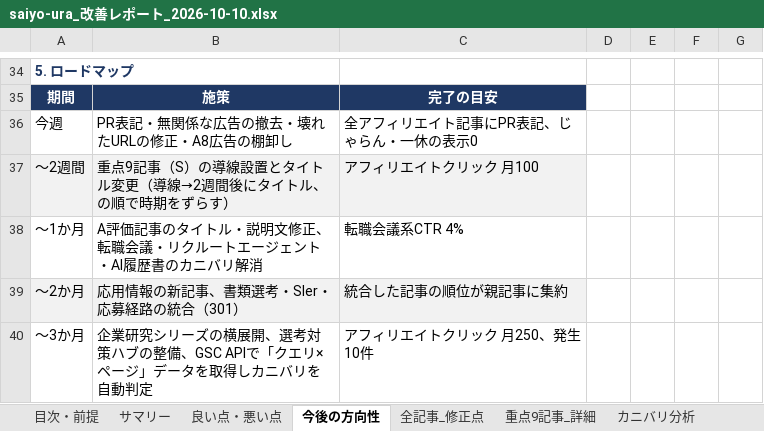
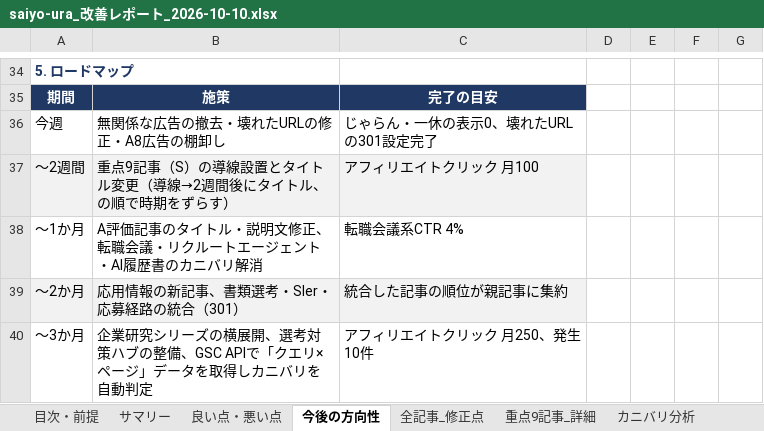
Before and after one commit to xxkkoouragawasaiyo/saiyo_ura_blog, an Excel workbook: reports/excel/saiyo-ura_改善レポート_2026-10-10.xlsx, sheet 今後の方向性, drawn as a sheet; only a part is shown, gaps mark what is left out; values as stored, in another font and other column widths than the file's, no borders; the diff names each change by its address in the sheet, - before the commit and + after, or states it on an @@ line.

```diff
--- a/reports/excel/saiyo-ura_改善レポート_2026-10-10.xlsx (sheet 今後の方向性)
+++ b/reports/excel/saiyo-ura_改善レポート_2026-10-10.xlsx (sheet 今後の方向性)
-B36: PR表記・無関係な広告の撤去・壊れたURLの修正・A8広告の棚卸し
+B36: 無関係な広告の撤去・壊れたURLの修正・A8広告の棚卸し
-C36: 全アフィリエイト記事にPR表記、じゃらん・一休の表示0
+C36: じゃらん・一休の表示0、壊れたURLの301設定完了
```
Also changed, not shown: sheet サマリー, sheet 良い点・悪い点, 5 other files.
